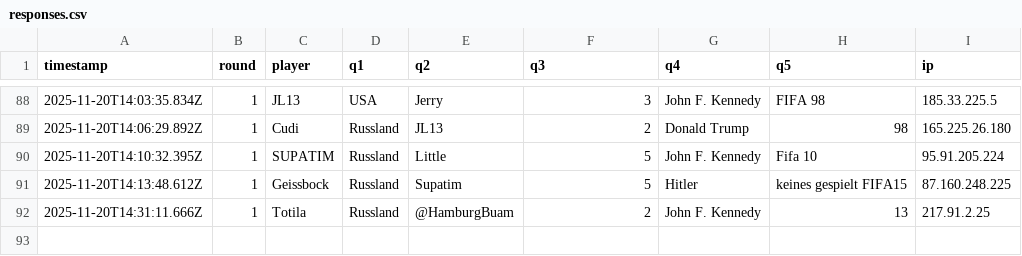
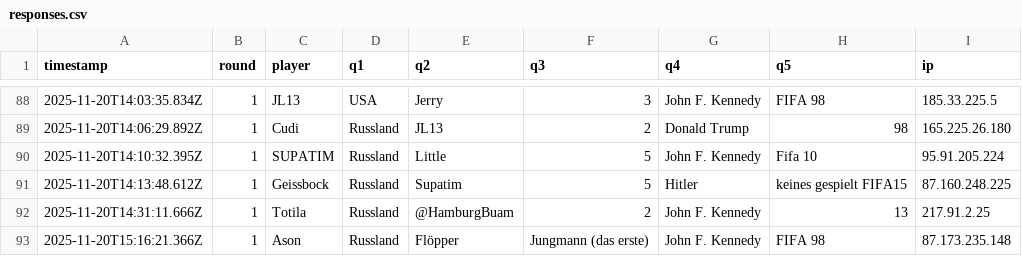
Before and after one commit to Mart-041/Im-with-stupid, a CSV file: data/responses.csv, drawn as a sheet; only a part is shown, gaps mark what is left out; the diff names each change by its address in the sheet, - before the commit and + after, or states it on an @@ line.

Commit message:
add response Ason @ 2025-11-20T15:16:21.366Z

```diff
--- a/data/responses.csv
+++ b/data/responses.csv
+row 93: 2025-11-20T15:16:21.366Z | 1 | Ason | Russland | Flöpper | Jungmann (das erste) | John F. Kennedy | FIFA 98 | 87.173.235.148
```
